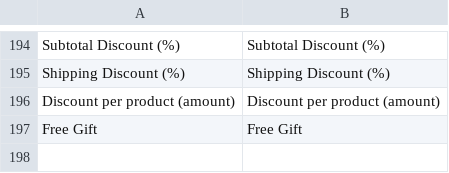
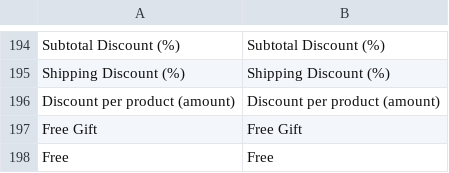
Before and after one commit to leafiny/cms, a CSV file: modules/Leafiny_Commerce/i18n/en_US.csv, drawn as a sheet; only a part is shown, gaps mark what is left out.

```diff
--- a/modules/Leafiny_Commerce/i18n/en_US.csv
+++ b/modules/Leafiny_Commerce/i18n/en_US.csv
@@ -197 +197,2 @@
 "Free Gift","Free Gift"
+"Free","Free"
```
Also changed, not shown: modules/Leafiny_Commerce/i18n/fr_FR.csv, 6 other files.
